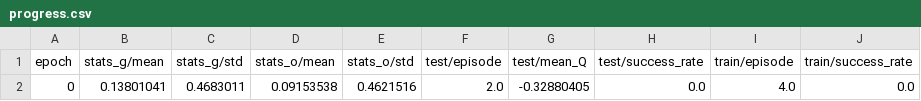
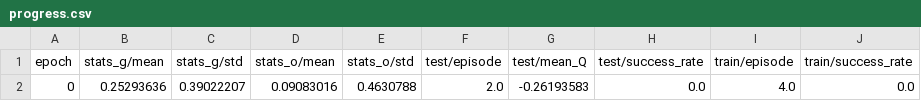
Before and after one commit to cheneyuwu/rlfd, a CSV file: Package/yw/yw/flow/regtest/RegResult/RLNoDemo/progress.csv, drawn as a sheet.

```diff
--- a/Package/yw/yw/flow/regtest/RegResult/RLNoDemo/progress.csv
+++ b/Package/yw/yw/flow/regtest/RegResult/RLNoDemo/progress.csv
@@ -1,2 +1,2 @@
 epoch,stats_g/mean,stats_g/std,stats_o/mean,stats_o/std,test/episode,test/mean_Q,test/success_rate,train/episode,train/success_rate
-0,0.13801041,0.4683011,0.09153538,0.4621516,2.0,-0.32880405,0.0,4.0,0.0
+0,0.25293636,0.39022207,0.09083016,0.4630788,2.0,-0.26193583,0.0,4.0,0.0
```
Also changed, not shown: Package/yw/yw/flow/regtest/RegResult/RLOnlyDemoBaysian/progress.csv, Package/yw/yw/flow/regtest/RegResult/RLOnlyDemoEnsemble/progress.csv, 20 other files.
